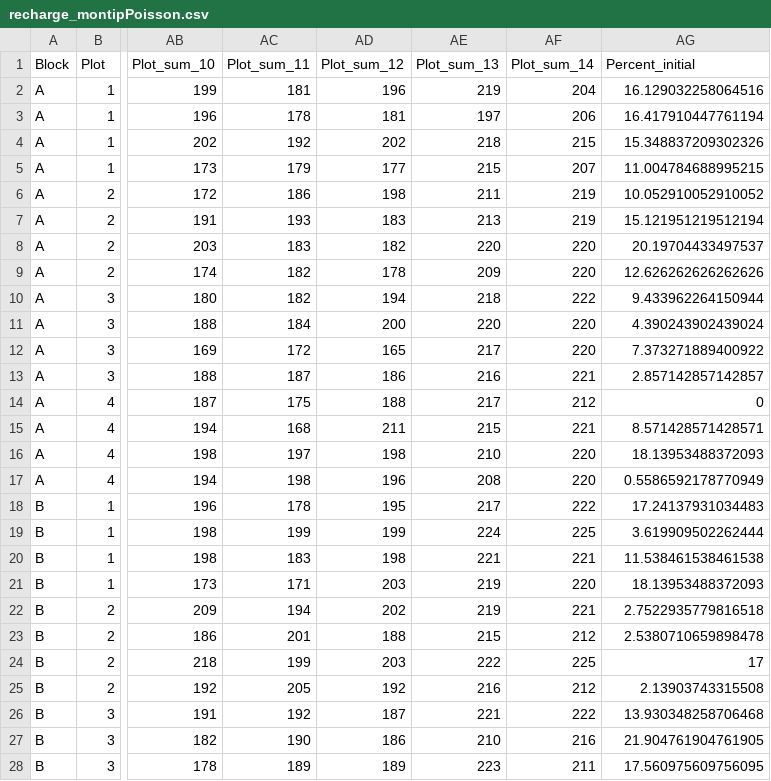
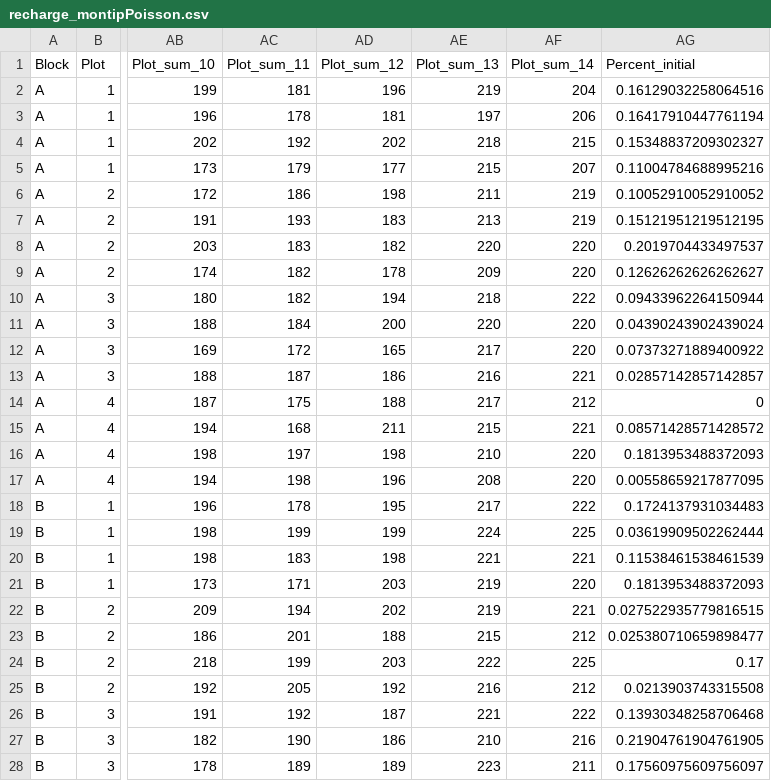
Before and after one commit to juliannajollyrenzi/recharge_montipora, a CSV file: generated_data/recharge_montipPoisson.csv, drawn as a sheet; only a part is shown, gaps mark what is left out; the diff covers the shown part only; the diff names each change by its address in the sheet, - before the commit and + after, or states it on an @@ line.

Commit message:
Developed Poisson and Binomial model alternatives after meeting with Steve again

```diff
--- a/generated_data/recharge_montipPoisson.csv
+++ b/generated_data/recharge_montipPoisson.csv
-AG2 (Percent_initial): 16.129032258064516
+AG2 (Percent_initial): 0.16129032258064516
-AG3 (Percent_initial): 16.417910447761194
+AG3 (Percent_initial): 0.16417910447761194
-AG4 (Percent_initial): 15.348837209302326
+AG4 (Percent_initial): 0.15348837209302327
-AG5 (Percent_initial): 11.004784688995215
+AG5 (Percent_initial): 0.11004784688995216
-AG6 (Percent_initial): 10.052910052910052
+AG6 (Percent_initial): 0.10052910052910052
-AG7 (Percent_initial): 15.121951219512194
+AG7 (Percent_initial): 0.15121951219512195
-AG8 (Percent_initial): 20.19704433497537
+AG8 (Percent_initial): 0.2019704433497537
-AG9 (Percent_initial): 12.626262626262626
+AG9 (Percent_initial): 0.12626262626262627
-AG10 (Percent_initial): 9.433962264150944
+AG10 (Percent_initial): 0.09433962264150944
-AG11 (Percent_initial): 4.390243902439024
+AG11 (Percent_initial): 0.04390243902439024
-AG12 (Percent_initial): 7.373271889400922
+AG12 (Percent_initial): 0.07373271889400922
-AG13 (Percent_initial): 2.857142857142857
+AG13 (Percent_initial): 0.02857142857142857
-AG15 (Percent_initial): 8.571428571428571
+AG15 (Percent_initial): 0.08571428571428572
-AG16 (Percent_initial): 18.13953488372093
+AG16 (Percent_initial): 0.1813953488372093
-AG17 (Percent_initial): 0.5586592178770949
+AG17 (Percent_initial): 0.00558659217877095
-AG18 (Percent_initial): 17.24137931034483
+AG18 (Percent_initial): 0.1724137931034483
-AG19 (Percent_initial): 3.619909502262444
+AG19 (Percent_initial): 0.03619909502262444
-AG20 (Percent_initial): 11.538461538461538
+AG20 (Percent_initial): 0.11538461538461539
-AG21 (Percent_initial): 18.13953488372093
+AG21 (Percent_initial): 0.1813953488372093
-AG22 (Percent_initial): 2.7522935779816518
+AG22 (Percent_initial): 0.027522935779816515
-AG23 (Percent_initial): 2.5380710659898478
+AG23 (Percent_initial): 0.025380710659898477
-AG24 (Percent_initial): 17
+AG24 (Percent_initial): 0.17
-AG25 (Percent_initial): 2.13903743315508
+AG25 (Percent_initial): 0.0213903743315508
-AG26 (Percent_initial): 13.930348258706468
+AG26 (Percent_initial): 0.13930348258706468
-AG27 (Percent_initial): 21.904761904761905
+AG27 (Percent_initial): 0.21904761904761905
-AG28 (Percent_initial): 17.560975609756095
+AG28 (Percent_initial): 0.17560975609756097
```
Also changed, not shown: 37 edited cells elsewhere in this file, 5 other files.
